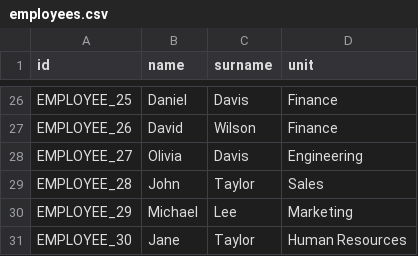
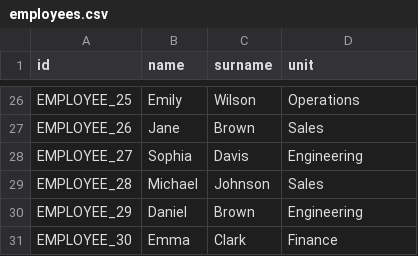
Before and after one commit to cefriel/competence-kg, a CSV file: data/employees.csv, drawn as a sheet; only a part is shown, gaps mark what is left out; the diff covers the shown part only; the diff names each change by its address in the sheet, - before the commit and + after, or states it on an @@ line.

```diff
--- a/data/employees.csv
+++ b/data/employees.csv
-B26 (name): Daniel
+B26 (name): Emily
-C26 (surname): Davis
+C26 (surname): Wilson
-D26 (unit): Finance
+D26 (unit): Operations
-B27 (name): David
+B27 (name): Jane
-C27 (surname): Wilson
+C27 (surname): Brown
-D27 (unit): Finance
+D27 (unit): Sales
-B28 (name): Olivia
+B28 (name): Sophia
-B29 (name): John
+B29 (name): Michael
-C29 (surname): Taylor
+C29 (surname): Johnson
-B30 (name): Michael
+B30 (name): Daniel
-C30 (surname): Lee
+C30 (surname): Brown
-D30 (unit): Marketing
+D30 (unit): Engineering
-B31 (name): Jane
+B31 (name): Emma
-C31 (surname): Taylor
+C31 (surname): Clark
-D31 (unit): Human Resources
+D31 (unit): Finance
```
Also changed, not shown: 64 edited cells elsewhere in this file, data/assignment.csv, 5 other files.
